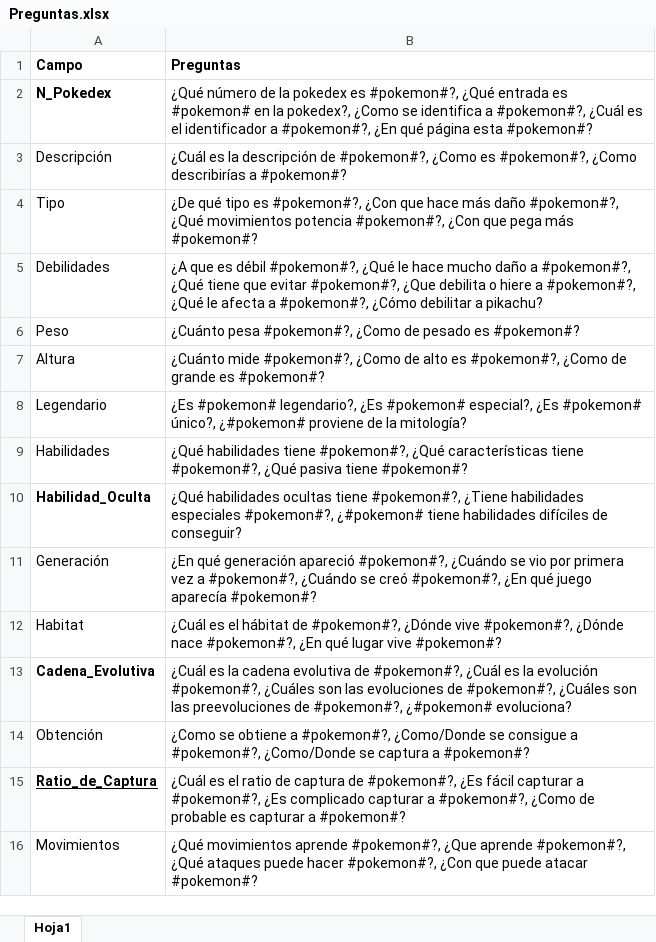
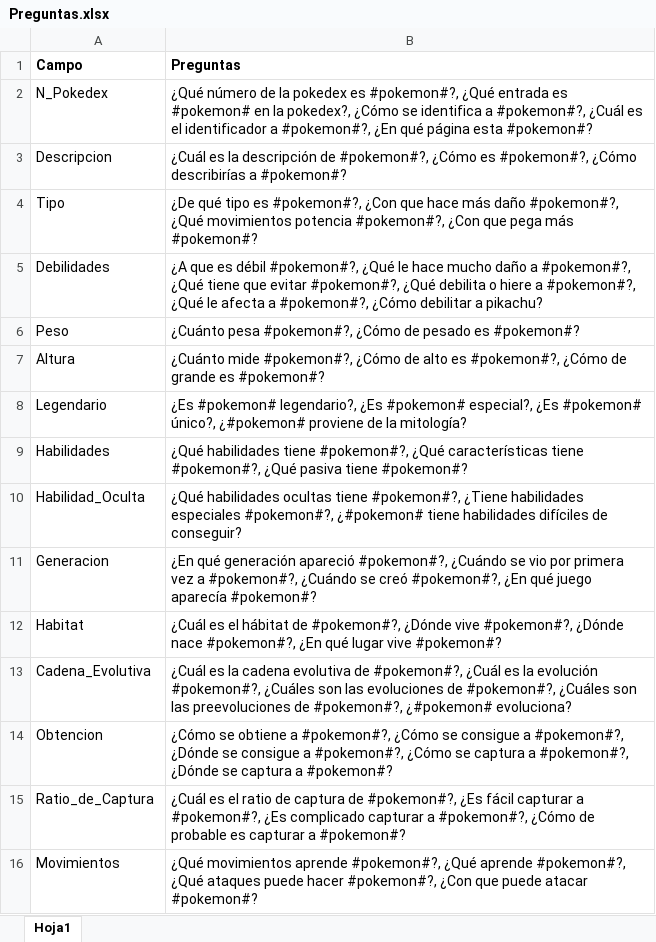
Before and after one commit to juliaap00/QA-System-Pokemon, an Excel workbook: Preguntas.xlsx, sheet Hoja1, drawn as a sheet; values as stored, in another font and other column widths than the file's, no borders; the diff names each change by its address in the sheet, - before the commit and + after, or states it on an @@ line.

```diff
--- a/Preguntas.xlsx (sheet Hoja1)
+++ b/Preguntas.xlsx (sheet Hoja1)
-A2 bold: on
+A2 bold: off
-B2 (Preguntas): …la pokedex?, ¿Como se identifica…
+B2 (Preguntas): …la pokedex?, ¿Cómo se identifica…
-A3 (Campo): Descripción
+A3 (Campo): Descripcion
-B3 (Preguntas): …de #pokemon#?, ¿Como es #pokemon#?, ¿Como describirías a…
+B3 (Preguntas): …de #pokemon#?, ¿Cómo es #pokemon#?, ¿Cómo describirías a…
-B5 (Preguntas): …evitar #pokemon#?, ¿Que debilita o…
+B5 (Preguntas): …evitar #pokemon#?, ¿Qué debilita o…
-B6 (Preguntas): …pesa #pokemon#?, ¿Como de pesado…
+B6 (Preguntas): …pesa #pokemon#?, ¿Cómo de pesado…
-B7 (Preguntas): …mide #pokemon#?, ¿Como de alto es #pokemon#?, ¿Como de grande…
+B7 (Preguntas): …mide #pokemon#?, ¿Cómo de alto es #pokemon#?, ¿Cómo de grande…
-A10 bold: on
+A10 bold: off
-A11 (Campo): Generación
+A11 (Campo): Generacion
-A13 bold: on
+A13 bold: off
-A14 (Campo): Obtención
+A14 (Campo): Obtencion
-B14 (Preguntas): ¿Como se obtiene a #pokemon#?, ¿Como/Donde se consigue a #pokemon#?, ¿Como/Donde se captura…
+B14 (Preguntas): ¿Cómo se obtiene a #pokemon#?, ¿Cómo se consigue a #pokemon#?, ¿Dónde se consigue a #pokemon#?, ¿Cómo se captura a #pokemon#?, ¿Dónde se captura…
@@ A15 bold: on → off, underline: on → off @@
-B15 (Preguntas): …a #pokemon#?, ¿Como de probable…
+B15 (Preguntas): …a #pokemon#?, ¿Cómo de probable…
-B16 (Preguntas): …aprende #pokemon#?, ¿Que aprende #pokemon#?,…
+B16 (Preguntas): …aprende #pokemon#?, ¿Qué aprende #pokemon#?,…
```
Also changed, not shown: 3 other files.
